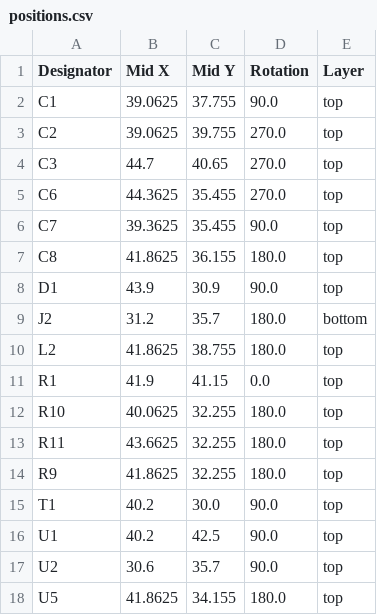
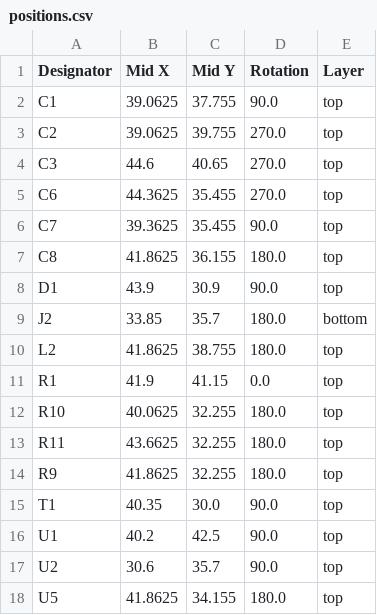
Before and after one commit to revk/ESP32-Generic, a CSV file: PCB/USBA/production/positions.csv, drawn as a sheet.

```diff
--- a/PCB/USBA/production/positions.csv
+++ b/PCB/USBA/production/positions.csv
@@ -3,3 +3,3 @@ C1,39.0625,37.755,90.0,top
 C2,39.0625,39.755,270.0,top
-C3,44.7,40.65,270.0,top
+C3,44.6,40.65,270.0,top
 C6,44.3625,35.455,270.0,top
@@ -8,3 +8,3 @@ C8,41.8625,36.155,180.0,top
 D1,43.9,30.9,90.0,top
-J2,31.2,35.7,180.0,bottom
+J2,33.85,35.7,180.0,bottom
 L2,41.8625,38.755,180.0,top
@@ -14,3 +14,3 @@ R11,43.6625,32.255,180.0,top
 R9,41.8625,32.255,180.0,top
-T1,40.2,30.0,90.0,top
+T1,40.35,30.0,90.0,top
 U1,40.2,42.5,90.0,top
```
Also changed, not shown: 5 other files.
